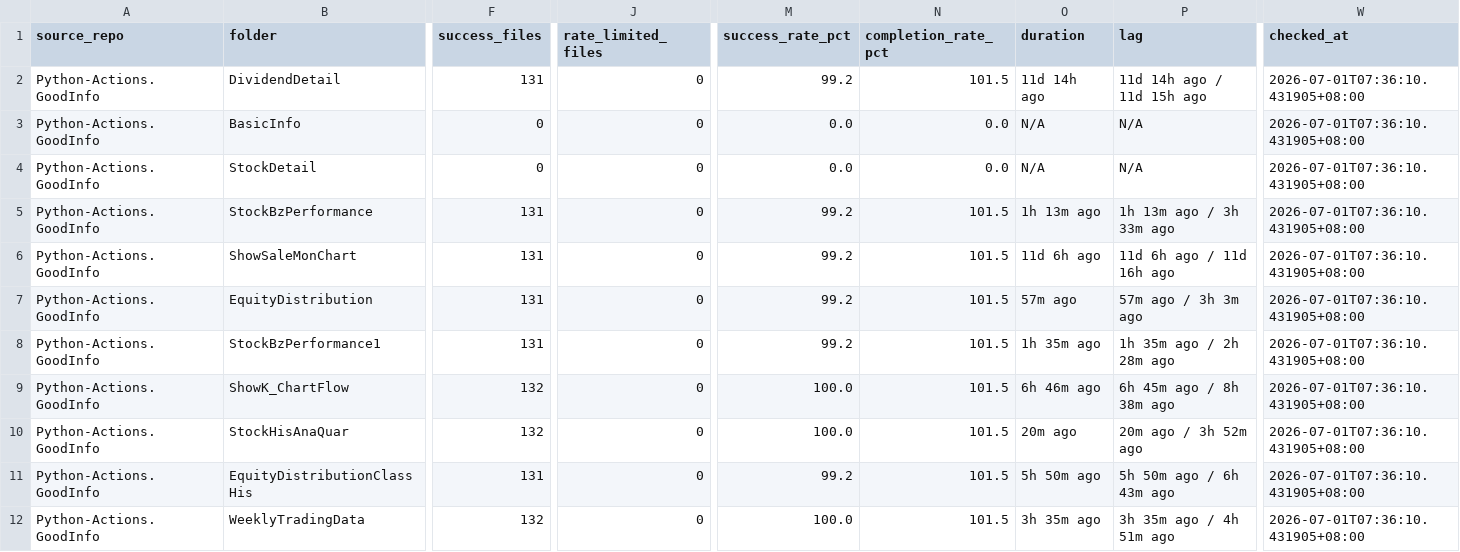
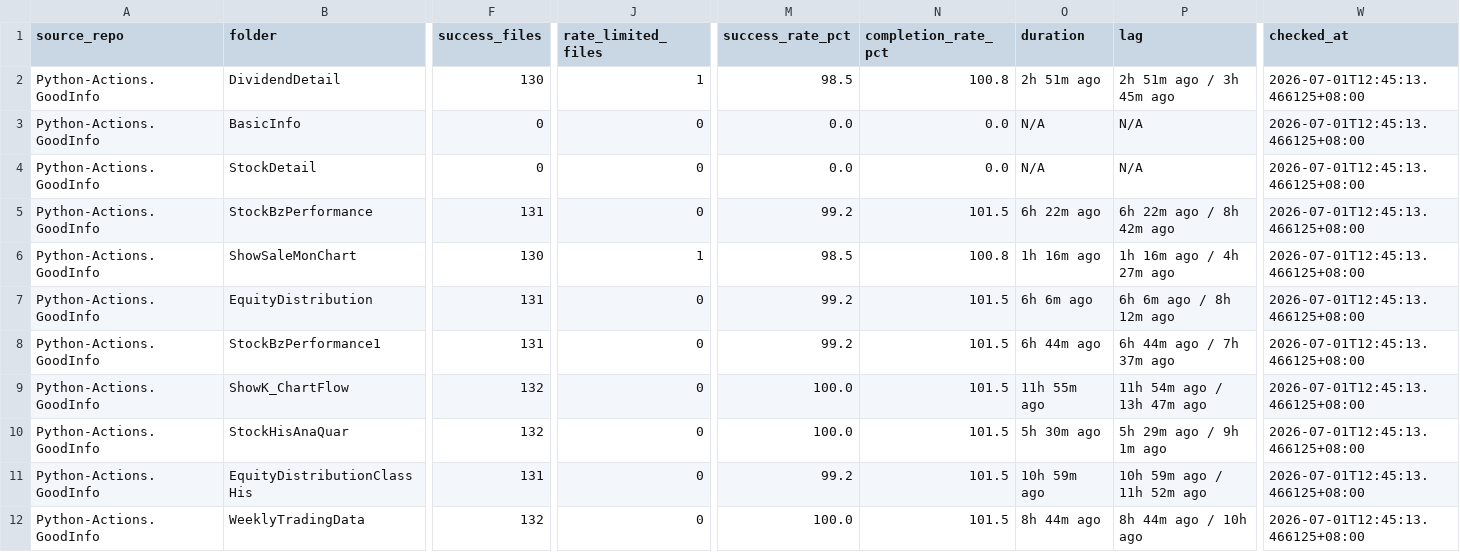
Before and after one commit to wenchiehlee-investment/Python-Actions.GoodInfo, a CSV file: data/upstream/goodinfo_download_health.csv, drawn as a sheet; only a part is shown, gaps mark what is left out; the diff covers the shown part only; the diff names each change by its address in the sheet, - before the commit and + after, or states it on an @@ line.

Commit message:
🔄 synced file(s) with wenchiehlee-investment/Python-Actions.GoodInfo

```diff
--- a/data/upstream/goodinfo_download_health.csv
+++ b/data/upstream/goodinfo_download_health.csv
-F2 (success_files): 131
+F2 (success_files): 130
-J2 (rate_limited_files): 0
+J2 (rate_limited_files): 1
-M2 (success_rate_pct): 99.2
+M2 (success_rate_pct): 98.5
-N2 (completion_rate_pct): 101.5
+N2 (completion_rate_pct): 100.8
-O2 (duration): 11d 14h ago
+O2 (duration): 2h 51m ago
-P2 (lag): 11d 14h ago / 11d 15h ago
+P2 (lag): 2h 51m ago / 3h 45m ago
-W2:W12 (checked_at): 2026-07-01T07:36:10.431905+08:00
+W2:W12 (checked_at): 2026-07-01T12:45:13.466125+08:00
-O5 (duration): 1h 13m ago
+O5 (duration): 6h 22m ago
-P5 (lag): 1h 13m ago / 3h 33m ago
+P5 (lag): 6h 22m ago / 8h 42m ago
-F6 (success_files): 131
+F6 (success_files): 130
-J6 (rate_limited_files): 0
+J6 (rate_limited_files): 1
-M6 (success_rate_pct): 99.2
+M6 (success_rate_pct): 98.5
-N6 (completion_rate_pct): 101.5
+N6 (completion_rate_pct): 100.8
-O6 (duration): 11d 6h ago
+O6 (duration): 1h 16m ago
-P6 (lag): 11d 6h ago / 11d 16h ago
+P6 (lag): 1h 16m ago / 4h 27m ago
-O7 (duration): 57m ago
+O7 (duration): 6h 6m ago
-P7 (lag): 57m ago / 3h 3m ago
+P7 (lag): 6h 6m ago / 8h 12m ago
-O8 (duration): 1h 35m ago
+O8 (duration): 6h 44m ago
-P8 (lag): 1h 35m ago / 2h 28m ago
+P8 (lag): 6h 44m ago / 7h 37m ago
-O9 (duration): 6h 46m ago
+O9 (duration): 11h 55m ago
-P9 (lag): 6h 45m ago / 8h 38m ago
+P9 (lag): 11h 54m ago / 13h 47m ago
-O10 (duration): 20m ago
+O10 (duration): 5h 30m ago
-P10 (lag): 20m ago / 3h 52m ago
+P10 (lag): 5h 29m ago / 9h 1m ago
-O11 (duration): 5h 50m ago
+O11 (duration): 10h 59m ago
-P11 (lag): 5h 50m ago / 6h 43m ago
+P11 (lag): 10h 59m ago / 11h 52m ago
-O12 (duration): 3h 35m ago
+O12 (duration): 8h 44m ago
-P12 (lag): 3h 35m ago / 4h 51m ago
+P12 (lag): 8h 44m ago / 10h ago
```
Also changed, not shown: 48 edited cells elsewhere in this file.
